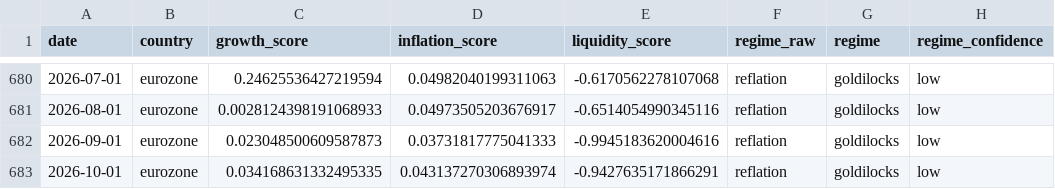
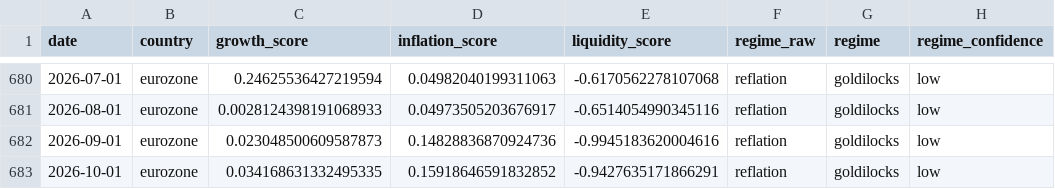
Before and after one commit to Ethan4Zhou/Global-Macro-Monitor, a CSV file: data/processed/eurozone_macro_regimes.csv, drawn as a sheet; only a part is shown, gaps mark what is left out; the diff names each change by its address in the sheet, - before the commit and + after, or states it on an @@ line.

```diff
--- a/data/processed/eurozone_macro_regimes.csv
+++ b/data/processed/eurozone_macro_regimes.csv
-D682 (inflation_score): 0.03731817775041333
+D682 (inflation_score): 0.14828836870924736
-D683 (inflation_score): 0.043137270306893974
+D683 (inflation_score): 0.15918646591832852
```
Also changed, not shown: data/processed/consensus_notes.csv, data/processed/eurozone_macro_features.csv, 25 other files.
